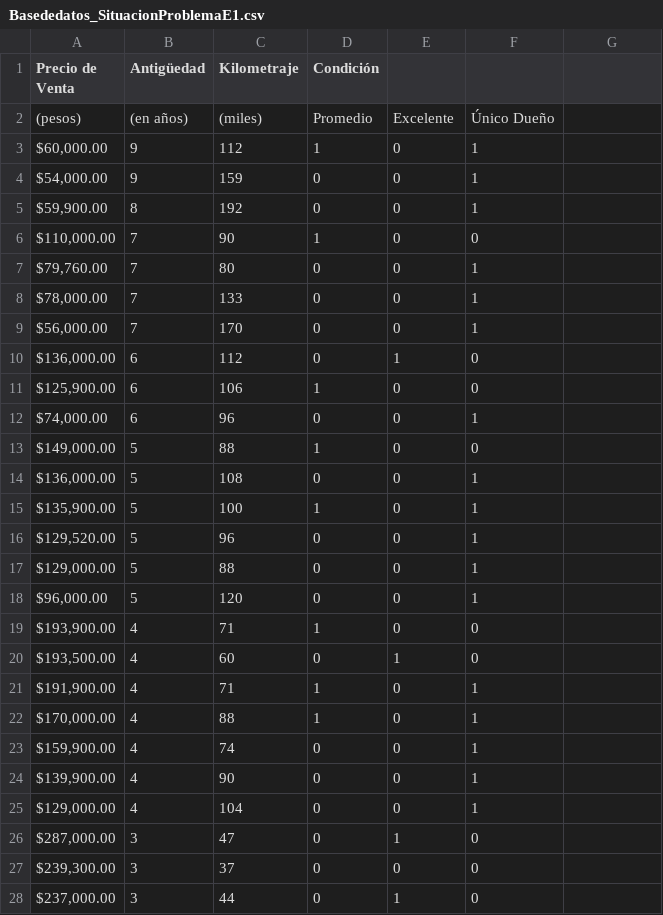
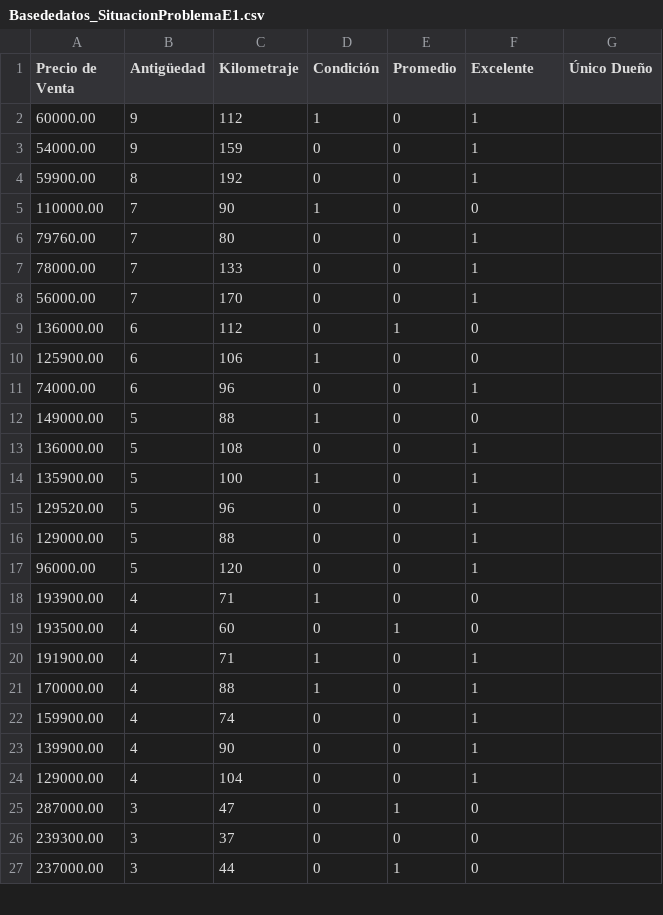
Before and after one commit to bote26/Situacion-problema, a CSV file: Basededatos_SituacionProblemaE1.csv, drawn as a sheet; only a part is shown; the diff covers the shown part only.

Commit message:
Update Basededatos_SituacionProblemaE1.csv

```diff
--- a/Basededatos_SituacionProblemaE1.csv
+++ b/Basededatos_SituacionProblemaE1.csv
@@ -1,28 +1,27 @@
-Precio de Venta,Antigüedad,Kilometraje,Condición,,
- (pesos) , (en años) , (miles) , Promedio , Excelente , Único Dueño
-" $60,000.00 ",9,112,1,0,1
-" $54,000.00 ",9,159,0,0,1
-" $59,900.00 ",8,192,0,0,1
-" $110,000.00 ",7,90,1,0,0
-" $79,760.00 ",7,80,0,0,1
-" $78,000.00 ",7,133,0,0,1
-" $56,000.00 ",7,170,0,0,1
-" $136,000.00 ",6,112,0,1,0
-" $125,900.00 ",6,106,1,0,0
-" $74,000.00 ",6,96,0,0,1
-" $149,000.00 ",5,88,1,0,0
-" $136,000.00 ",5,108,0,0,1
-" $135,900.00 ",5,100,1,0,1
-" $129,520.00 ",5,96,0,0,1
-" $129,000.00 ",5,88,0,0,1
-" $96,000.00 ",5,120,0,0,1
-" $193,900.00 ",4,71,1,0,0
-" $193,500.00 ",4,60,0,1,0
-" $191,900.00 ",4,71,1,0,1
-" $170,000.00 ",4,88,1,0,1
-" $159,900.00 ",4,74,0,0,1
-" $139,900.00 ",4,90,0,0,1
-" $129,000.00 ",4,104,0,0,1
-" $287,000.00 ",3,47,0,1,0
-" $239,300.00 ",3,37,0,0,0
-" $237,000.00 ",3,44,0,1,0
+Precio de Venta,Antigüedad,Kilometraje,Condición,Promedio,Excelente,Único Dueño
+60000.00,9,112,1,0,1
+54000.00,9,159,0,0,1
+59900.00,8,192,0,0,1
+110000.00,7,90,1,0,0
+79760.00,7,80,0,0,1
+78000.00,7,133,0,0,1
+56000.00,7,170,0,0,1
+136000.00,6,112,0,1,0
+125900.00,6,106,1,0,0
+74000.00,6,96,0,0,1
+149000.00,5,88,1,0,0
+136000.00,5,108,0,0,1
+135900.00,5,100,1,0,1
+129520.00,5,96,0,0,1
+129000.00,5,88,0,0,1
+96000.00,5,120,0,0,1
+193900.00,4,71,1,0,0
+193500.00,4,60,0,1,0
+191900.00,4,71,1,0,1
+170000.00,4,88,1,0,1
+159900.00,4,74,0,0,1
+139900.00,4,90,0,0,1
+129000.00,4,104,0,0,1
+287000.00,3,47,0,1,0
+239300.00,3,37,0,0,0
+237000.00,3,44,0,1,0
```
Also changed, not shown: 5 edited cells elsewhere in this file.
